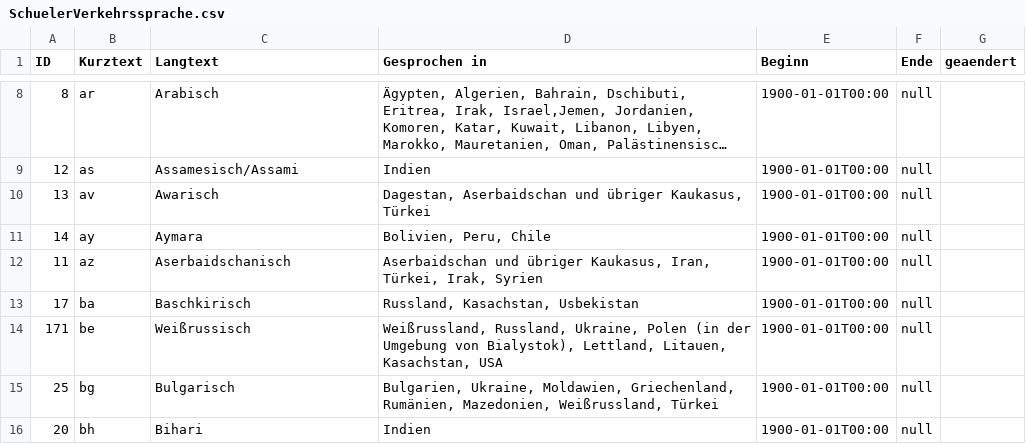
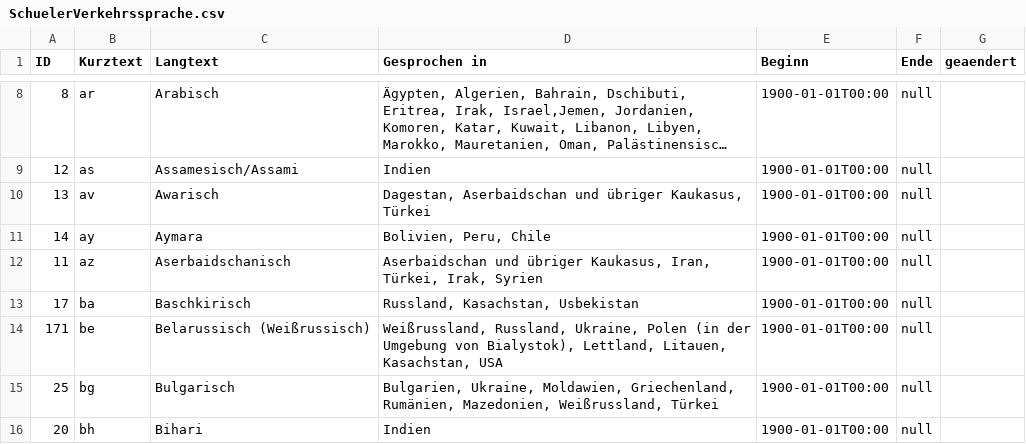
Before and after one commit to SVWS-NRW/svws-statkue-diff, a CSV file: IT.NRW-Statkue/SchuelerVerkehrssprache.csv, drawn as a sheet; only a part is shown, gaps mark what is left out; long unchanged cells end in ….

```diff
--- a/IT.NRW-Statkue/SchuelerVerkehrssprache.csv
+++ b/IT.NRW-Statkue/SchuelerVerkehrssprache.csv
@@ -13,3 +13,3 @@ ID;Kurztext;Langtext;Gesprochen in;Beginn;Ende;geaendert
 17;"ba";"Baschkirisch";"Russland, Kasachstan, Usbekistan";1900-01-01T00:00;null;
-171;"be";"Weißrussisch";"Weißrussland, Russland, Ukraine, Polen (in der Umgebung von Bialystok), Lettland, Litauen, Kasachstan, USA";1900-01-01T00:00;null;
+171;"be";"Belarussisch (Weißrussisch)";"Weißrussland, Russland, Ukraine, Polen (in der Umgebung von Bialystok), Lettland, Litauen, Kasachstan, USA";1900-01-01T00:00;null;
 25;"bg";"Bulgarisch";"Bulgarien, Ukraine, Moldawien, Griechenland, Rumänien, Mazedonien, Weißrussland, Türkei";1900-01-01T00:00;null;
```
Also changed, not shown: IT.NRW-Statkue/Abgangsart.csv, IT.NRW-Statkue/LehrerAnrechnung.csv, 3 other files.
